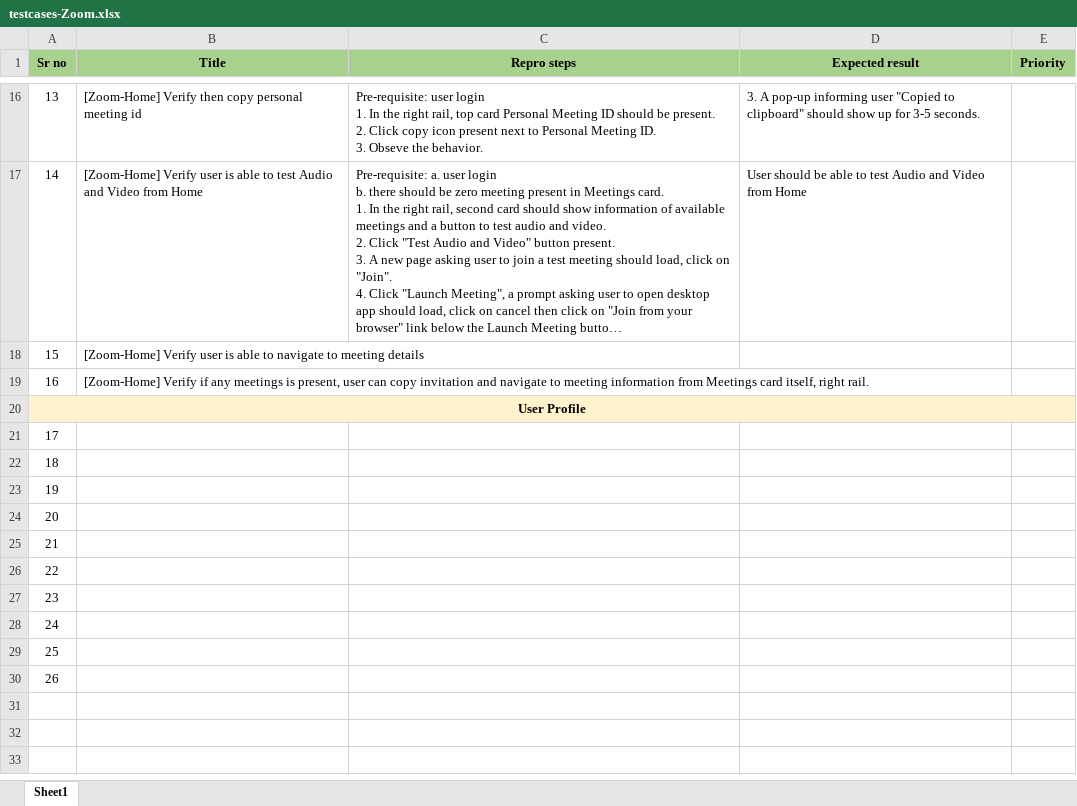
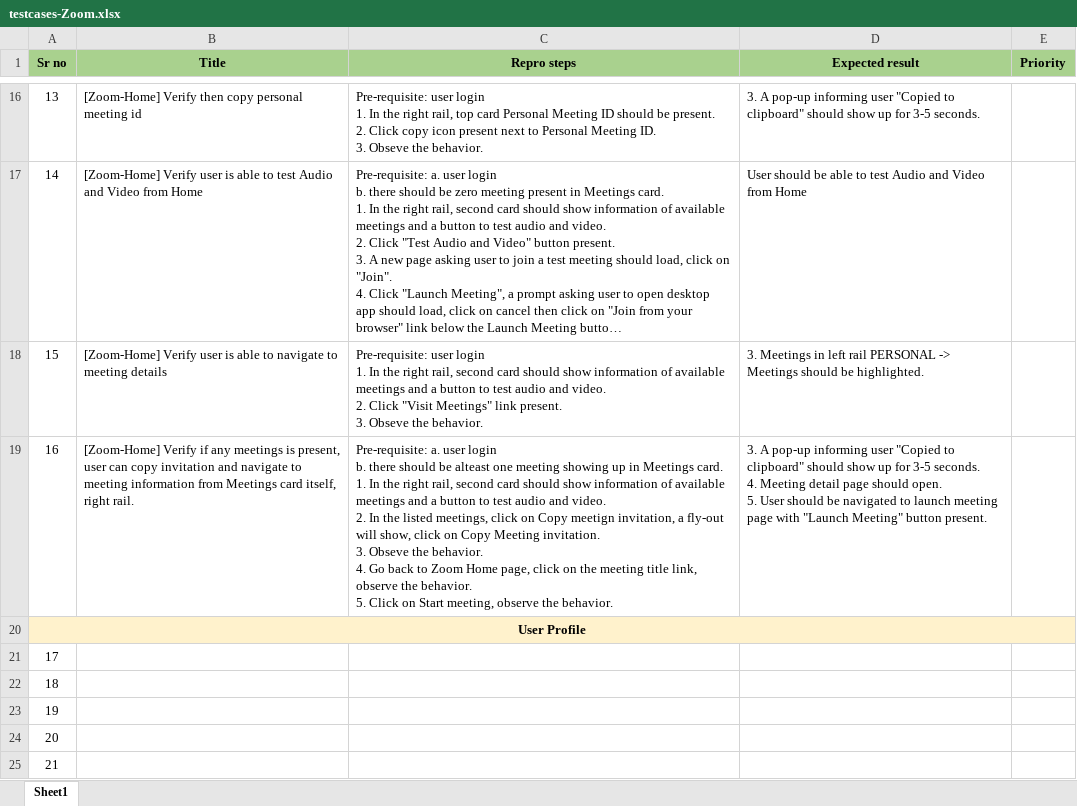
Before and after one commit to singhjyoti010/zoom-automation-playwright, an Excel workbook: utils/testcases-Zoom.xlsx, sheet Sheet1, drawn as a sheet; only a part is shown, gaps mark what is left out; the shorter side is filled out with more unchanged rows; long unchanged cells end in …; values as stored, in another font and other column widths than the file's, no borders; ↵ is a line break in a cell; the diff names each change by its address in the sheet, - before the commit and + after, or states it on an @@ line.

Commit message:
Added final home testcases

```diff
--- a/utils/testcases-Zoom.xlsx (sheet Sheet1)
+++ b/utils/testcases-Zoom.xlsx (sheet Sheet1)
-C18 (Repro steps): (empty)
+C18 (Repro steps): Pre-requisite: user login ↵ 1. In the right rail, second card should show information of available meetings and a button to test audio and video. ↵ 2. Click "Visit Meetings" link present. ↵ 3. Obseve the behavior.
-D18 (Expected result): (empty)
+D18 (Expected result): 3. Meetings in left rail PERSONAL -> Meetings should be highlighted.
-C19 (Repro steps): (empty)
+C19 (Repro steps): Pre-requisite: a. user login ↵ b. there should be alteast one meeting showing up in Meetings card. ↵ 1. In the right rail, second card should show information of available meetings and a button to test audio and video. ↵ 2. In the listed meetings, click on Copy meetign invitation, a fly-out will show, click on Copy Meeting invitation. ↵ 3. Obseve the behavior. ↵ 4. Go back to Zoom Home page, click on the meeting title link, observe the behavior. ↵ 5. Click on Start meeting, observe the behavior.
-D19 (Expected result): (empty)
+D19 (Expected result): 3. A pop-up informing user "Copied to clipboard" should show up for 3-5 seconds. ↵ 4. Meeting detail page should open. ↵ 5. User should be navigated to launch meeting page with "Launch Meeting" button present.
```
